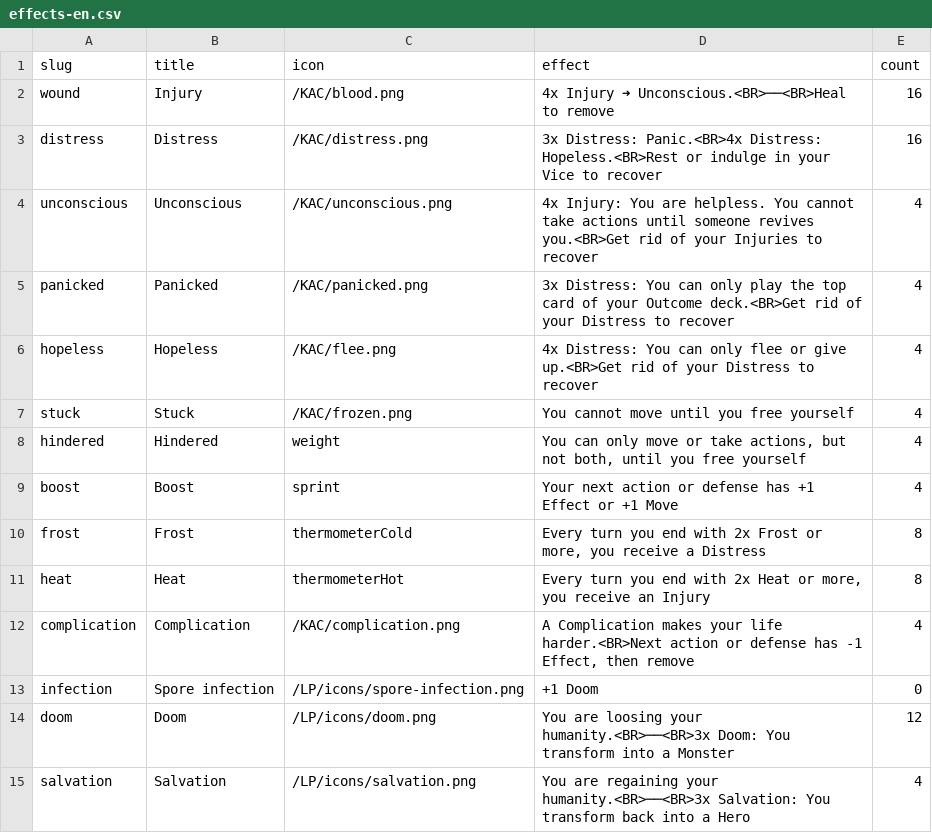
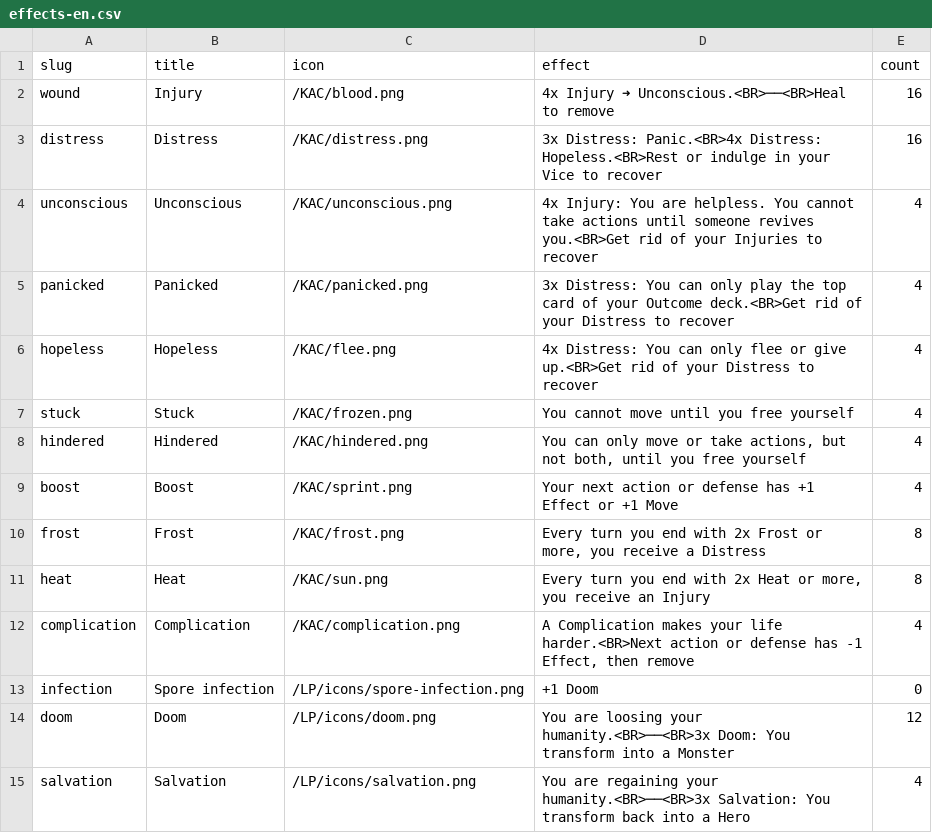
Before and after one commit to tomasreichmann/board-game-prototypes, a CSV file: src/prototypes/kick-ass-cards/data/effects-en.csv, drawn as a sheet.

Commit message:
KAC Effect image update

```diff
--- a/src/prototypes/kick-ass-cards/data/effects-en.csv
+++ b/src/prototypes/kick-ass-cards/data/effects-en.csv
@@ -7,6 +7,6 @@
 "stuck","Stuck","/KAC/frozen.png","You cannot move until you free yourself",4
-"hindered","Hindered","weight","You can only move or take actions, but not both, until you free yourself",4
-"boost","Boost","sprint","Your next action or defense has +1 Effect or +1 Move",4
-"frost","Frost","thermometerCold","Every turn you end with 2x Frost or more, you receive a Distress",8
-"heat","Heat","thermometerHot","Every turn you end with 2x Heat or more, you receive an Injury",8
+"hindered","Hindered","/KAC/hindered.png","You can only move or take actions, but not both, until you free yourself",4
+"boost","Boost","/KAC/sprint.png","Your next action or defense has +1 Effect or +1 Move",4
+"frost","Frost","/KAC/frost.png","Every turn you end with 2x Frost or more, you receive a Distress",8
+"heat","Heat","/KAC/sun.png","Every turn you end with 2x Heat or more, you receive an Injury",8
 "complication","Complication","/KAC/complication.png","A Complication makes your life harder.<BR>Next action or defense has -1 Effect, then remove",4
```
Also changed, not shown: 5 other files.
